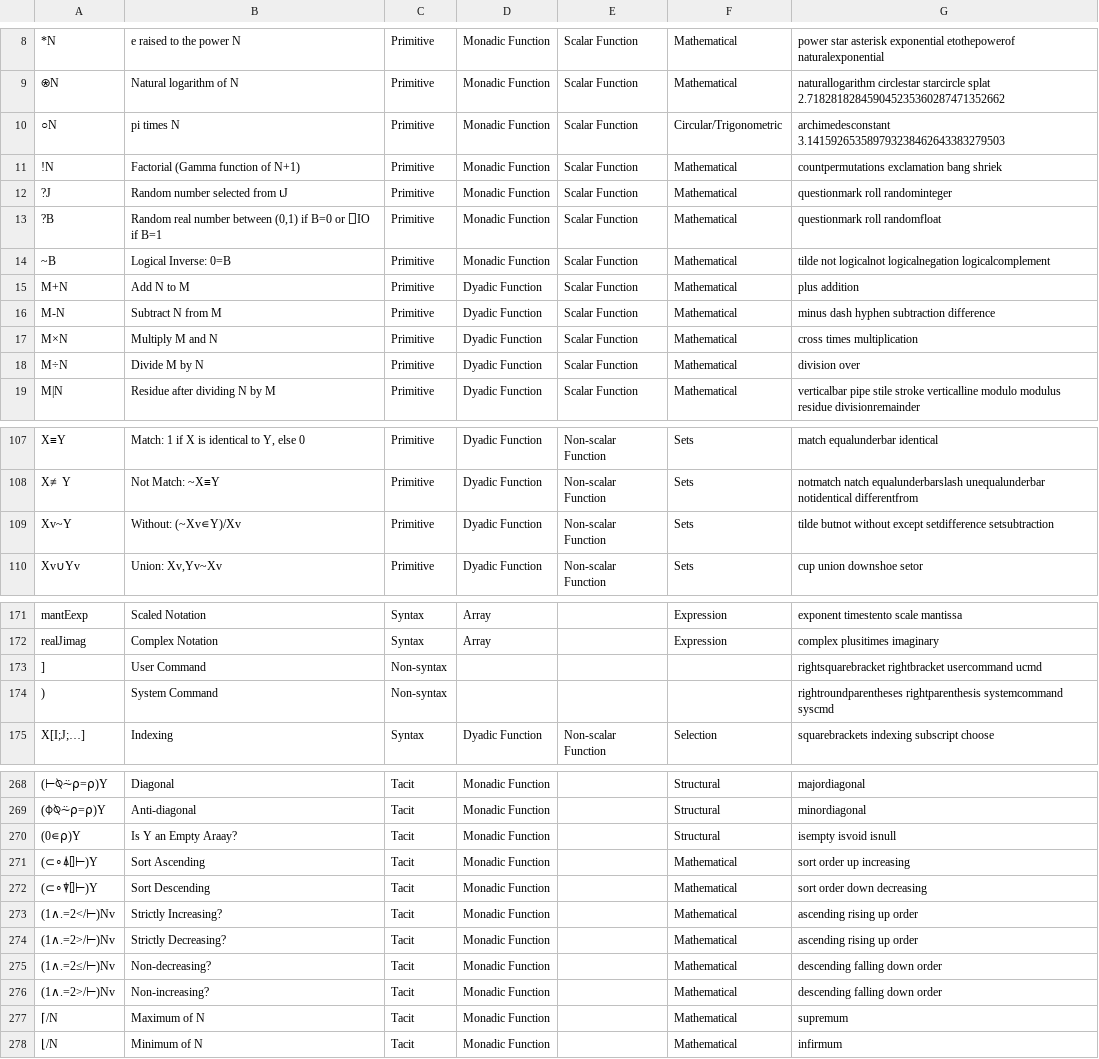
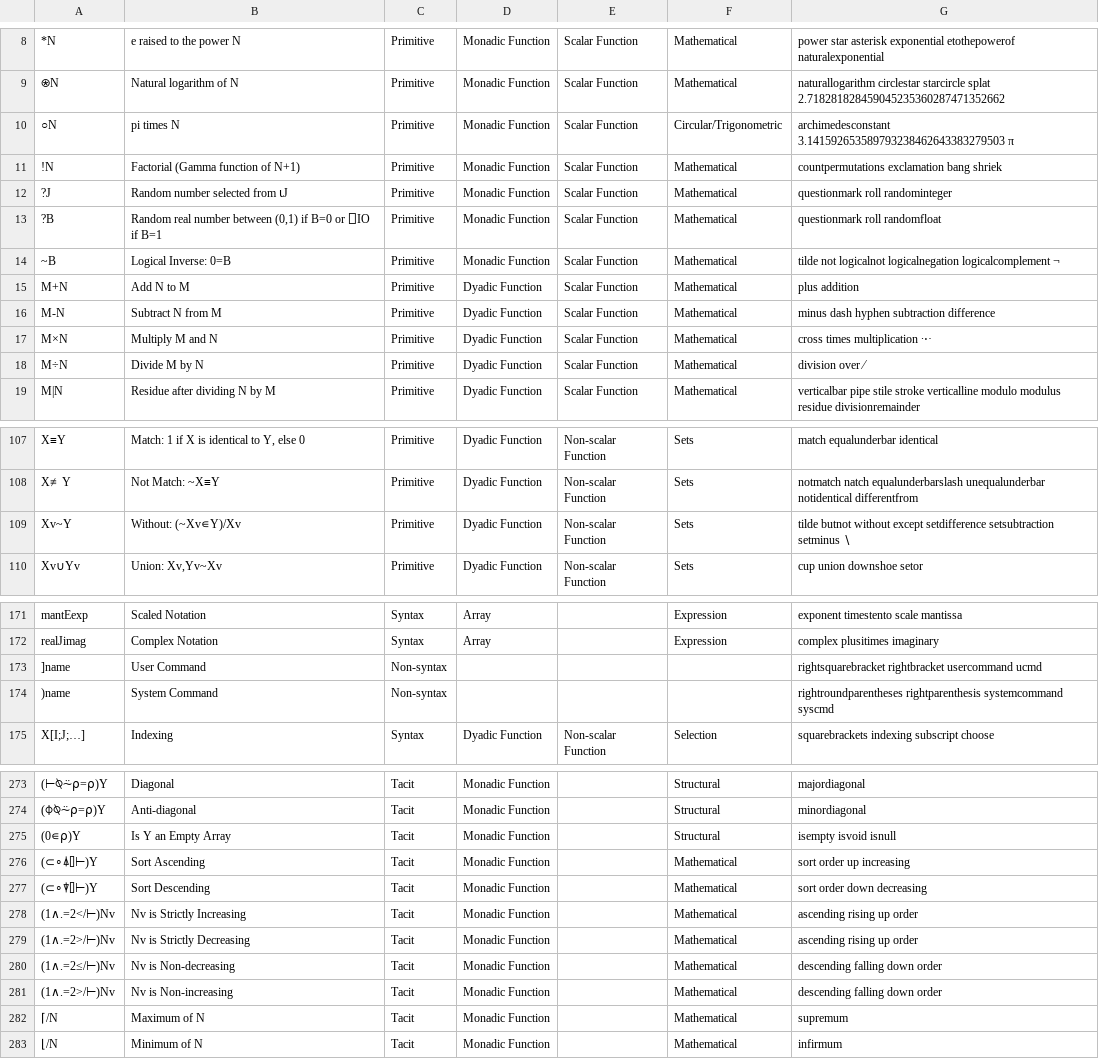
Before and after one commit to abrudz/aplcart, a TSV file: table.tsv, drawn as a sheet; only a part is shown, gaps mark what is left out; addresses are those after the commit; the diff covers the shown part only; the diff names each change by its address in the sheet, - before the commit and + after, or states it on an @@ line.

```diff
--- a/table.tsv
+++ b/table.tsv
-G10: archimedesconstant 3.141592653589793238462643383279503
+G10: archimedesconstant 3.141592653589793238462643383279503 π
-G14: …logicalnegation logicalcomplement
+G14: …logicalnegation logicalcomplement ¬
-G17: cross times multiplication
+G17: cross times multiplication ∙⋅·
-G18: division over
+G18: division over ⁄
-G109: …setdifference setsubtraction
+G109: …setdifference setsubtraction setminus ∖
-A173: ]
+A173: ]name
-A174: )
+A174: )name
-B275: Is Y an Empty Araay?
+B275: Is Y an Empty Array
-B278: Strictly Increasing?
+B278: Nv is Strictly Increasing
-B279: Strictly Decreasing?
+B279: Nv is Strictly Decreasing
-B280: Non-decreasing?
+B280: Nv is Non-decreasing
-B281: Non-increasing?
+B281: Nv is Non-increasing
```
Also changed, not shown: 5 added rows and 27 edited cells elsewhere in this file.
